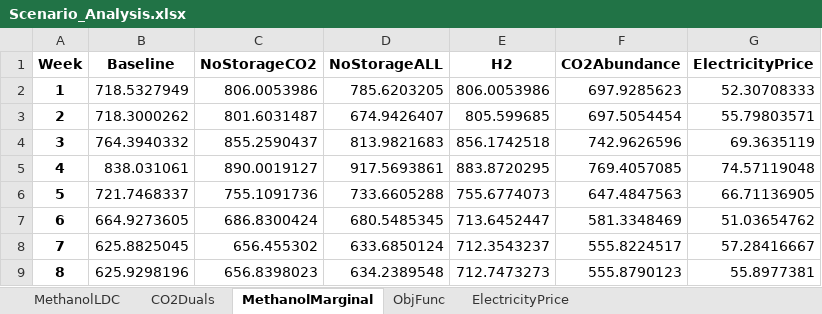
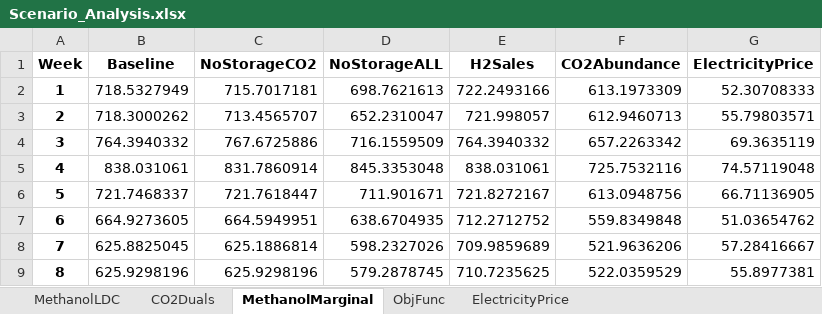
Before and after one commit to kubachri/GLS-EnerHub2X-Pricing, an Excel workbook: Scenario_Analysis.xlsx, sheet MethanolMarginal, drawn as a sheet; only a part is shown; values as stored, in another font and other column widths than the file's, no borders; 1 other sheet too large or unreadable and not compared; the diff covers the shown part only; the diff names each change by its address in the sheet, - before the commit and + after, or states it on an @@ line.

```diff
--- a/Scenario_Analysis.xlsx (sheet MethanolMarginal)
+++ b/Scenario_Analysis.xlsx (sheet MethanolMarginal)
-E1: H2
+E1: H2Sales
-C2 (NoStorageCO2): 806.0053986
+C2 (NoStorageCO2): 715.7017181
-D2 (NoStorageALL): 785.6203205
+D2 (NoStorageALL): 698.7621613
-E2 (H2Sales): 806.0053986
+E2 (H2Sales): 722.2493166
-F2 (CO2Abundance): 697.9285623
+F2 (CO2Abundance): 613.1973309
-C3 (NoStorageCO2): 801.6031487
+C3 (NoStorageCO2): 713.4565707
-D3 (NoStorageALL): 674.9426407
+D3 (NoStorageALL): 652.2310047
-E3 (H2Sales): 805.599685
+E3 (H2Sales): 721.998057
-F3 (CO2Abundance): 697.5054454
+F3 (CO2Abundance): 612.9460713
-C4 (NoStorageCO2): 855.2590437
+C4 (NoStorageCO2): 767.6725886
-D4 (NoStorageALL): 813.9821683
+D4 (NoStorageALL): 716.1559509
-E4 (H2Sales): 856.1742518
+E4 (H2Sales): 764.3940332
-F4 (CO2Abundance): 742.9626596
+F4 (CO2Abundance): 657.2263342
-C5 (NoStorageCO2): 890.0019127
+C5 (NoStorageCO2): 831.7860914
-D5 (NoStorageALL): 917.5693861
+D5 (NoStorageALL): 845.3353048
-E5 (H2Sales): 883.8720295
+E5 (H2Sales): 838.031061
-F5 (CO2Abundance): 769.4057085
+F5 (CO2Abundance): 725.7532116
-C6 (NoStorageCO2): 755.1091736
+C6 (NoStorageCO2): 721.7618447
-D6 (NoStorageALL): 733.6605288
+D6 (NoStorageALL): 711.901671
-E6 (H2Sales): 755.6774073
+E6 (H2Sales): 721.8272167
-F6 (CO2Abundance): 647.4847563
+F6 (CO2Abundance): 613.0948756
-C7 (NoStorageCO2): 686.8300424
+C7 (NoStorageCO2): 664.5949951
-D7 (NoStorageALL): 680.5485345
+D7 (NoStorageALL): 638.6704935
-E7 (H2Sales): 713.6452447
+E7 (H2Sales): 712.2712752
-F7 (CO2Abundance): 581.3348469
+F7 (CO2Abundance): 559.8349848
-C8 (NoStorageCO2): 656.455302
+C8 (NoStorageCO2): 625.1886814
-D8 (NoStorageALL): 633.6850124
+D8 (NoStorageALL): 598.2327026
-E8 (H2Sales): 712.3543237
+E8 (H2Sales): 709.9859689
-F8 (CO2Abundance): 555.8224517
+F8 (CO2Abundance): 521.9636206
-C9 (NoStorageCO2): 656.8398023
+C9 (NoStorageCO2): 625.9298196
-D9 (NoStorageALL): 634.2389548
+D9 (NoStorageALL): 579.2878745
-E9 (H2Sales): 712.7473273
+E9 (H2Sales): 710.7235625
-F9 (CO2Abundance): 555.8790123
+F9 (CO2Abundance): 522.0359529
```
Also changed, not shown: 176 edited cells elsewhere in this sheet, sheet CO2Duals, sheet ObjFunc, 31 other files.
